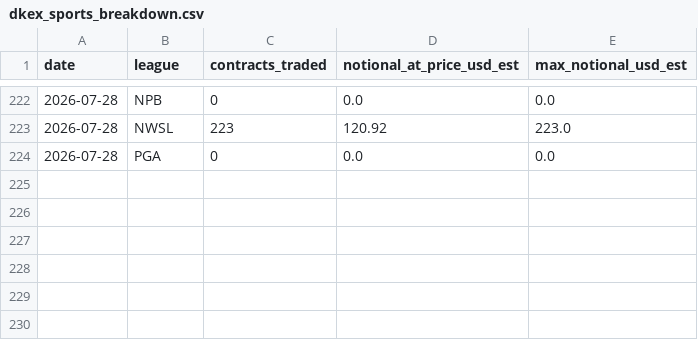
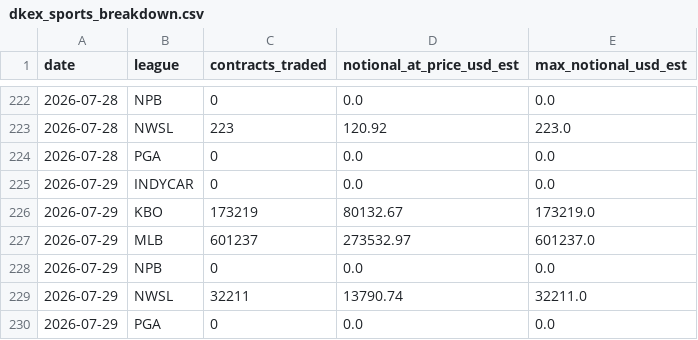
Before and after one commit to nosherzapoo/dkex-railbird-dashboard, a CSV file: docs/dkex_sports_breakdown.csv, drawn as a sheet; only a part is shown, gaps mark what is left out; the diff names each change by its address in the sheet, - before the commit and + after, or states it on an @@ line.

```diff
--- a/docs/dkex_sports_breakdown.csv
+++ b/docs/dkex_sports_breakdown.csv
+row 225: 2026-07-29 | INDYCAR | 0 | 0.0 | 0.0
+row 226: 2026-07-29 | KBO | 173219 | 80132.67 | 173219.0
+row 227: 2026-07-29 | MLB | 601237 | 273532.97 | 601237.0
+row 228: 2026-07-29 | NPB | 0 | 0.0 | 0.0
+row 229: 2026-07-29 | NWSL | 32211 | 13790.74 | 32211.0
+row 230: 2026-07-29 | PGA | 0 | 0.0 | 0.0
```
Also changed, not shown: 4 other files.
